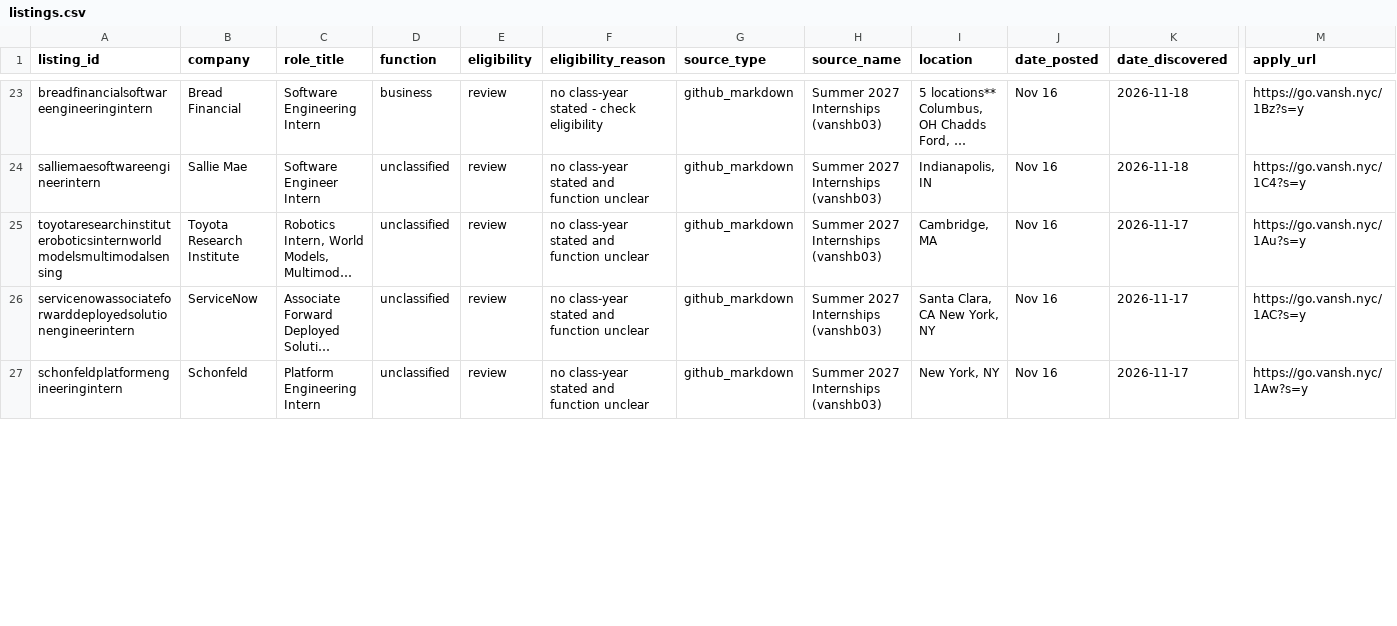
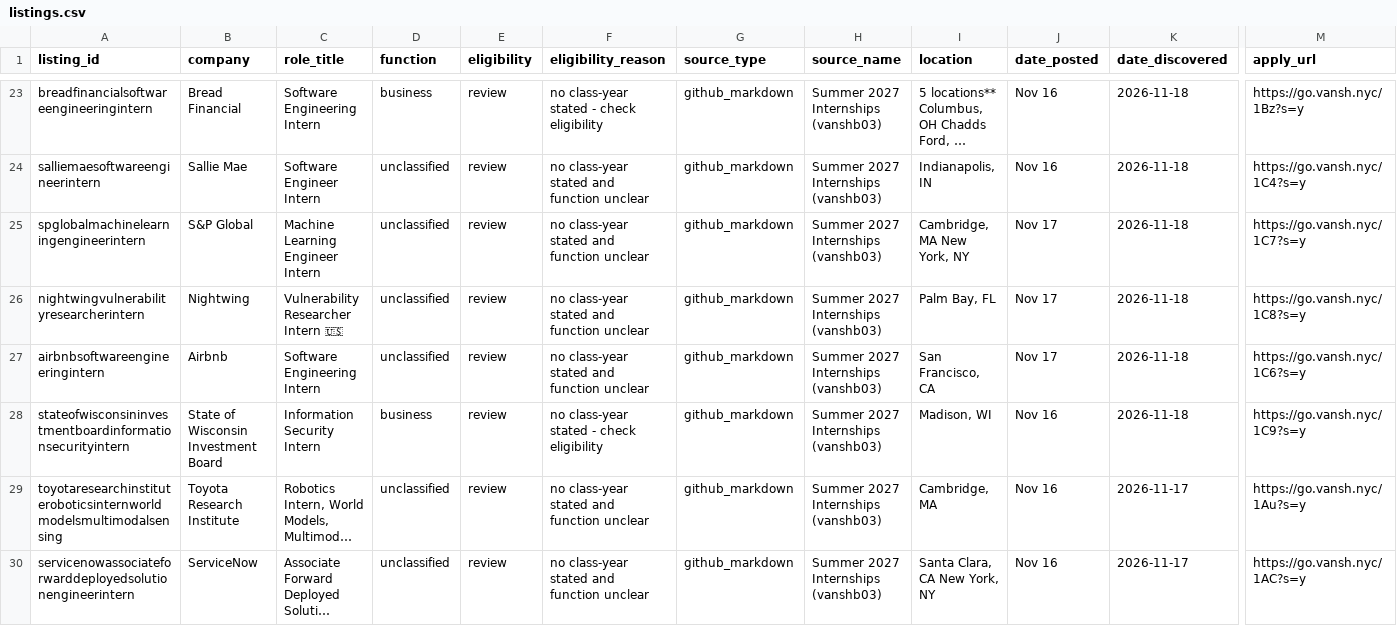
Before and after one commit to shivendaw-byte/internship-watcher, a CSV file: listings.csv, drawn as a sheet; only a part is shown, gaps mark what is left out; the shorter side is filled out with more unchanged rows; long unchanged cells end in …; rows hold the shown columns only; the diff names each change by its address in the sheet, - before the commit and + after, or states it on an @@ line.

```diff
--- a/listings.csv
+++ b/listings.csv
+row 25: spglobalmachinelearningengineerintern | S&P Global | Machine Learning Engineer Intern | unclassified | review | no class-year stated and function unclear | github_markdown | Summer 2027 Internships (vanshb03) | Cambridge, MA New York, NY | Nov 17 | 2026-11-18 | https://go.vansh.nyc/1C7?s=y
+row 26: nightwingvulnerabilityresearcherintern | Nightwing | Vulnerability Researcher Intern 🇺🇸 | unclassified | review | no class-year stated and function unclear | github_markdown | Summer 2027 Internships (vanshb03) | Palm Bay, FL | Nov 17 | 2026-11-18 | https://go.vansh.nyc/1C8?s=y
+row 27: airbnbsoftwareengineeringintern | Airbnb | Software Engineering Intern | unclassified | review | no class-year stated and function unclear | github_markdown | Summer 2027 Internships (vanshb03) | San Francisco, CA | Nov 17 | 2026-11-18 | https://go.vansh.nyc/1C6?s=y
+row 28: stateofwisconsininvestmentboardinformationsecurityintern | State of Wisconsin Investment Board | Information Security Intern | business | review | no class-year stated - check eligibility | github_markdown | Summer 2027 Internships (vanshb03) | Madison, WI | Nov 16 | 2026-11-18 | https://go.vansh.nyc/1C9?s=y
```
Also changed, not shown: 1 other file.
